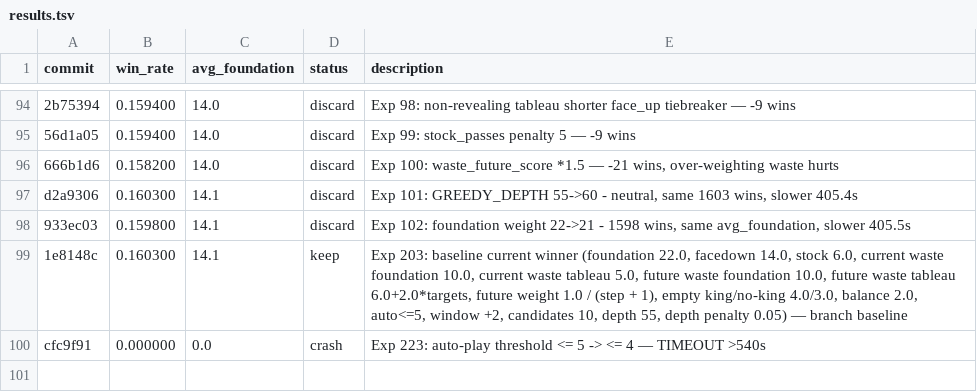
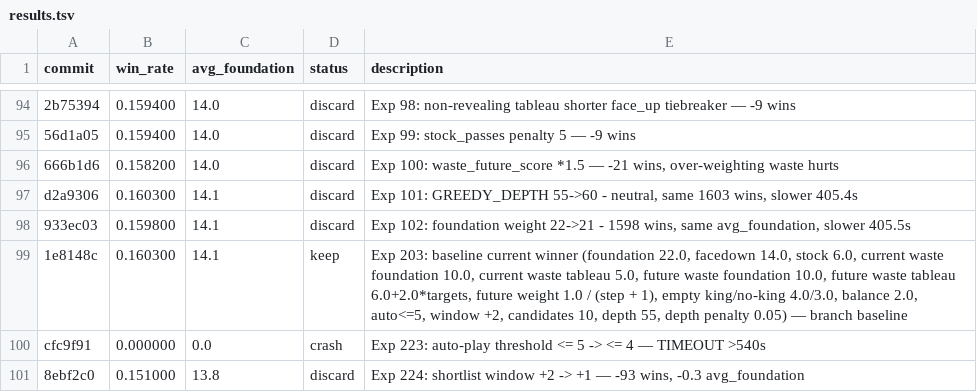
Before and after one commit to ridermw/autoresearch, a TSV file: autosolitaire/results.tsv, drawn as a sheet; only a part is shown, gaps mark what is left out.

```diff
--- a/autosolitaire/results.tsv
+++ b/autosolitaire/results.tsv
@@ -100 +100,2 @@ d2a9306	0.160300	14.1	discard	Exp 101: GREEDY_DEPTH 55->60 - neutral, same 1603
 cfc9f91	0.000000	0.0	crash	Exp 223: auto-play threshold <= 5 -> <= 4 — TIMEOUT >540s
+8ebf2c0	0.151000	13.8	discard	Exp 224: shortlist window +2 -> +1 — -93 wins, -0.3 avg_foundation
```
Also changed, not shown: 1 other file.
